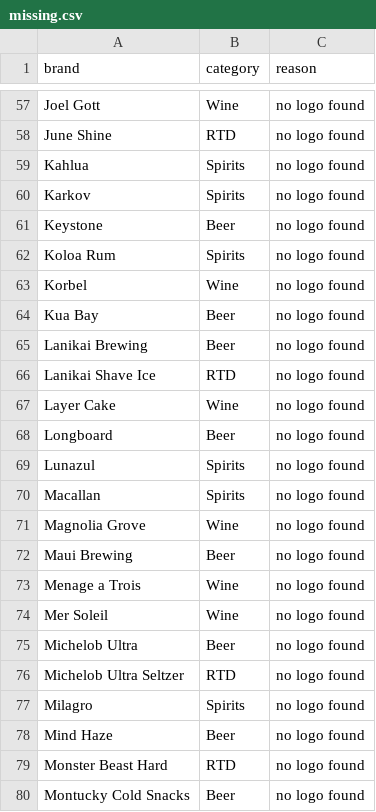
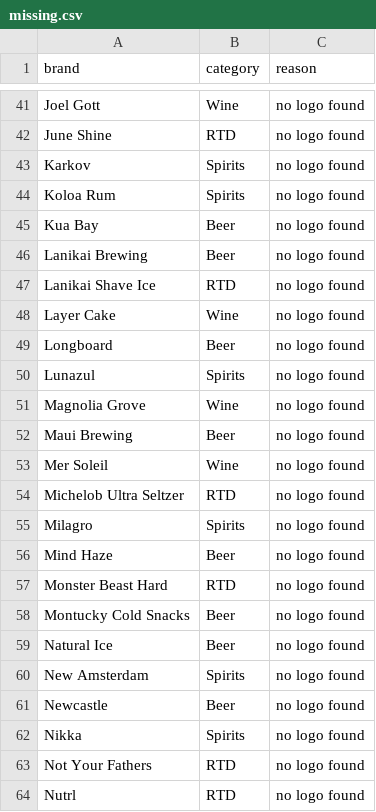
Before and after one commit to jaycee723/777_liquor_website, a CSV file: reports/logo-fetch/missing.csv, drawn as a sheet; only a part is shown, gaps mark what is left out; the shorter side is filled out with more unchanged rows; the diff covers the shown part only.

```diff
--- a/reports/logo-fetch/missing.csv
+++ b/reports/logo-fetch/missing.csv
@@ -58,7 +42,4 @@ Joel Gott,Wine,no logo found
 June Shine,RTD,no logo found
-Kahlua,Spirits,no logo found
 Karkov,Spirits,no logo found
-Keystone,Beer,no logo found
 Koloa Rum,Spirits,no logo found
-Korbel,Wine,no logo found
 Kua Bay,Beer,no logo found
@@ -69,8 +50,5 @@ Longboard,Beer,no logo found
 Lunazul,Spirits,no logo found
-Macallan,Spirits,no logo found
 Magnolia Grove,Wine,no logo found
 Maui Brewing,Beer,no logo found
-Menage a Trois,Wine,no logo found
 Mer Soleil,Wine,no logo found
-Michelob Ultra,Beer,no logo found
 Michelob Ultra Seltzer,RTD,no logo found
```
Also changed, not shown: 24 removed rows elsewhere in this file, reports/logo-fetch/attribution.csv, reports/logo-fetch/review.csv, 30 other files.
